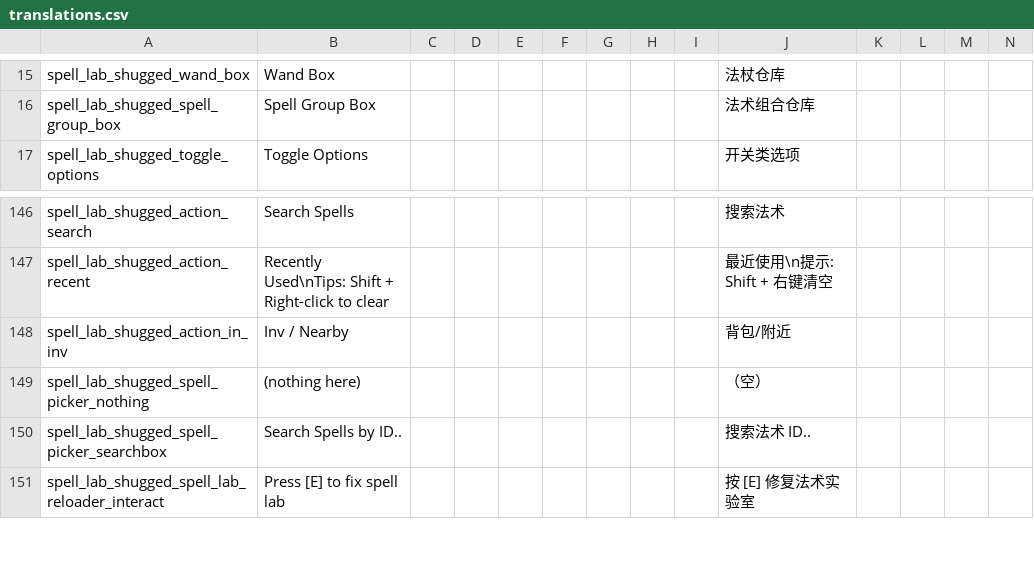
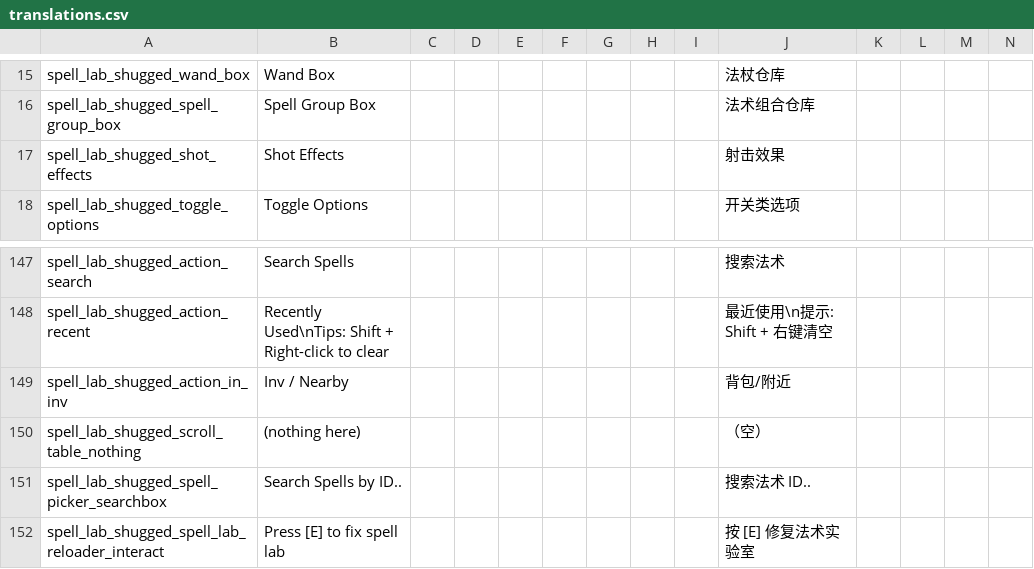
Before and after one commit to shoozzzh/Spell-Lab-Shugged, a CSV file: files/translations.csv, drawn as a sheet; only a part is shown, gaps mark what is left out; addresses are those after the commit; rows hold the shown columns only; the diff names each change by its address in the sheet, - before the commit and + after, or states it on an @@ line.

Commit message:
shot effects part 1 + spell group box scroll fix

```diff
--- a/files/translations.csv
+++ b/files/translations.csv
+row 17: spell_lab_shugged_shot_effects | Shot Effects |  |  |  |  |  |  |  | 射击效果
-A150: spell_lab_shugged_spell_picker_nothing
+A150: spell_lab_shugged_scroll_table_nothing
```
Also changed, not shown: 4 other files.
